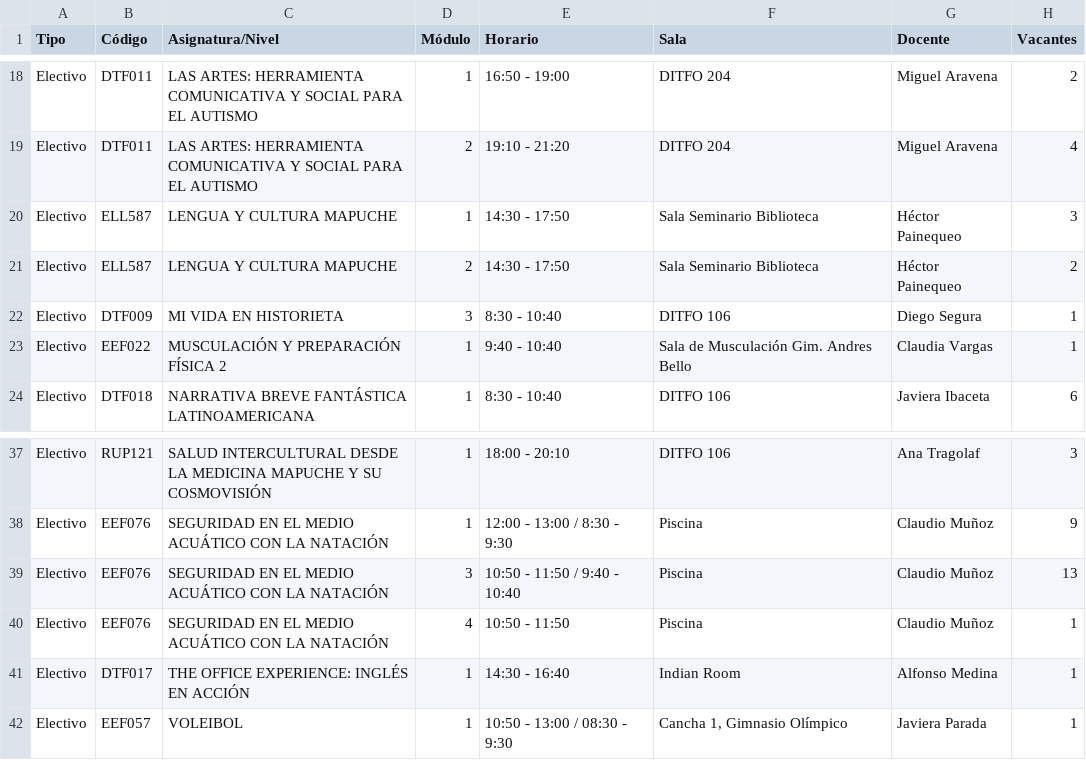
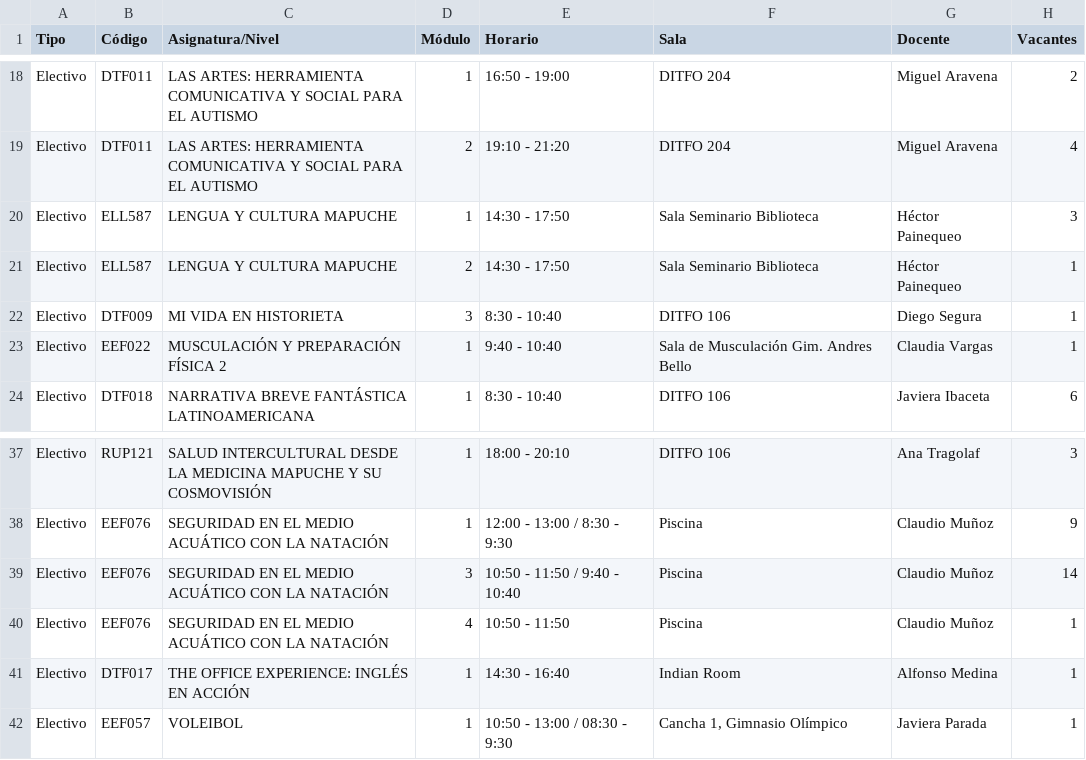
Before and after one commit to felipeopazo-ufro/cupos-ufro, a CSV file: cupos-disponibles-2026-2.csv, drawn as a sheet; only a part is shown, gaps mark what is left out.

```diff
--- a/cupos-disponibles-2026-2.csv
+++ b/cupos-disponibles-2026-2.csv
@@ -20,3 +20,3 @@
 "Electivo";"ELL587";"LENGUA Y CULTURA MAPUCHE";"1";"14:30 - 17:50";"Sala Seminario Biblioteca";"Héctor Painequeo";"3"
-"Electivo";"ELL587";"LENGUA Y CULTURA MAPUCHE";"2";"14:30 - 17:50";"Sala Seminario Biblioteca";"Héctor Painequeo";"2"
+"Electivo";"ELL587";"LENGUA Y CULTURA MAPUCHE";"2";"14:30 - 17:50";"Sala Seminario Biblioteca";"Héctor Painequeo";"1"
 "Electivo";"DTF009";"MI VIDA EN HISTORIETA";"3";"8:30 - 10:40";"DITFO 106";"Diego Segura";"1"
@@ -38,3 +38,3 @@
 "Electivo";"EEF076";"SEGURIDAD EN EL MEDIO ACUÁTICO CON LA NATACIÓN";"1";"12:00 - 13:00 / 8:30 - 9:30";"Piscina";"Claudio Muñoz";"9"
-"Electivo";"EEF076";"SEGURIDAD EN EL MEDIO ACUÁTICO CON LA NATACIÓN";"3";"10:50 - 11:50 / 9:40 - 10:40";"Piscina";"Claudio Muñoz";"13"
+"Electivo";"EEF076";"SEGURIDAD EN EL MEDIO ACUÁTICO CON LA NATACIÓN";"3";"10:50 - 11:50 / 9:40 - 10:40";"Piscina";"Claudio Muñoz";"14"
 "Electivo";"EEF076";"SEGURIDAD EN EL MEDIO ACUÁTICO CON LA NATACIÓN";"4";"10:50 - 11:50";"Piscina";"Claudio Muñoz";"1"
```
Also changed, not shown: 1 other file.
